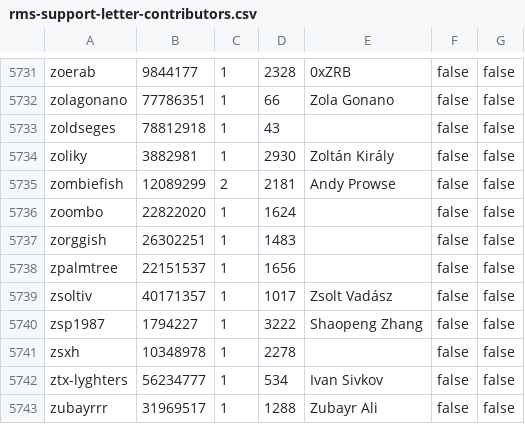
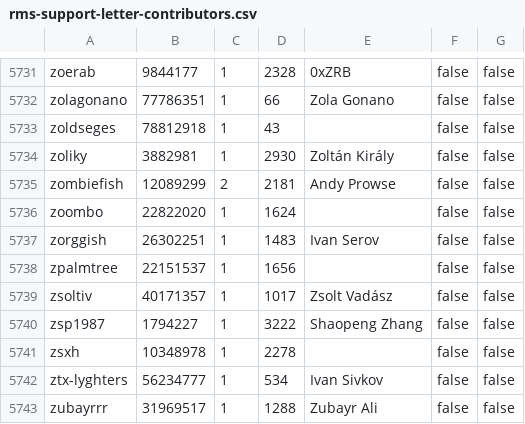
Before and after one commit to travisbrown/octocrabby, a CSV file: data/rms-support-letter-contributors.csv, drawn as a sheet; only a part is shown, gaps mark what is left out; the diff covers the shown part only.

```diff
--- a/data/rms-support-letter-contributors.csv
+++ b/data/rms-support-letter-contributors.csv
@@ -5736,3 +5736,3 @@ zombiefish,12089299,2,2181,Andy Prowse,false,false
 zoombo,22822020,1,1624,,false,false
-zorggish,26302251,1,1483,,false,false
+zorggish,26302251,1,1483,Ivan Serov,false,false
 zpalmtree,22151537,1,1656,,false,false
```
Also changed, not shown: 1 added row, 1 removed row and 3 edited cells elsewhere in this file.
